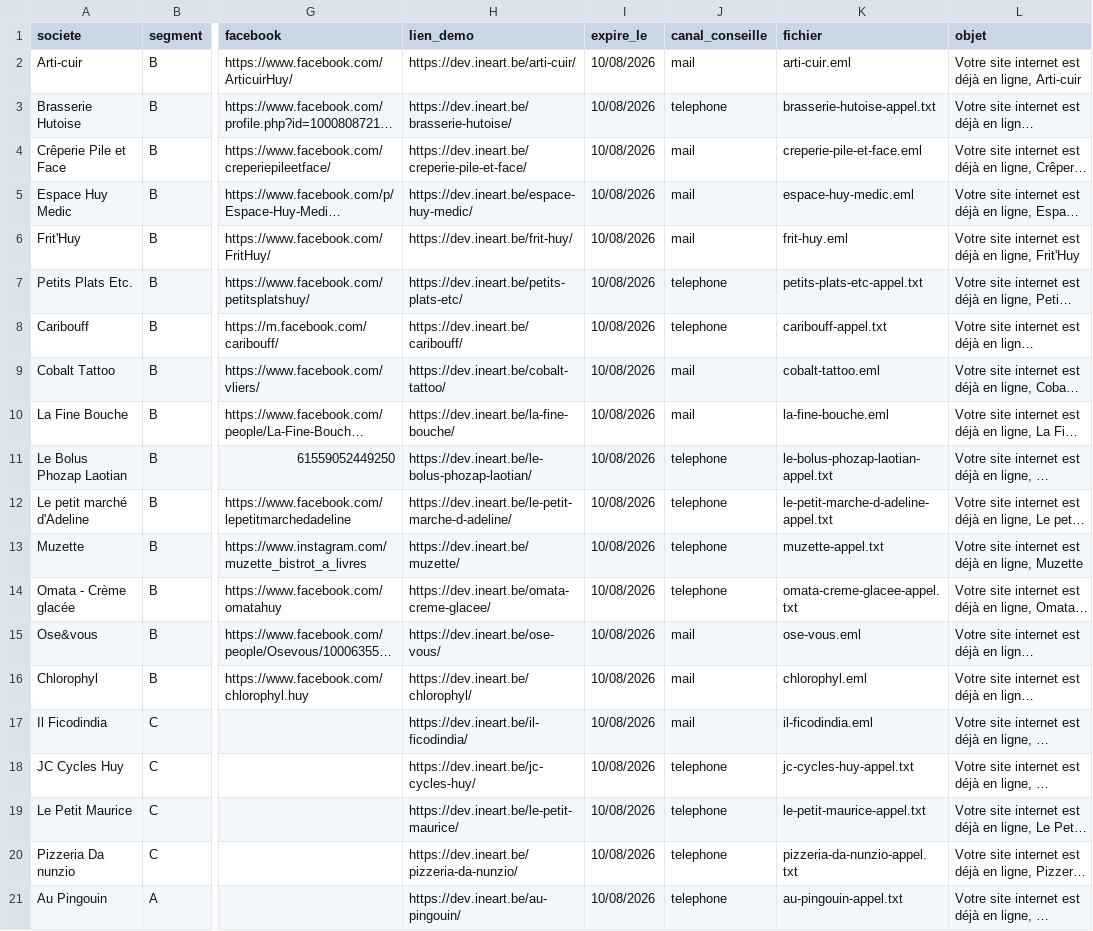
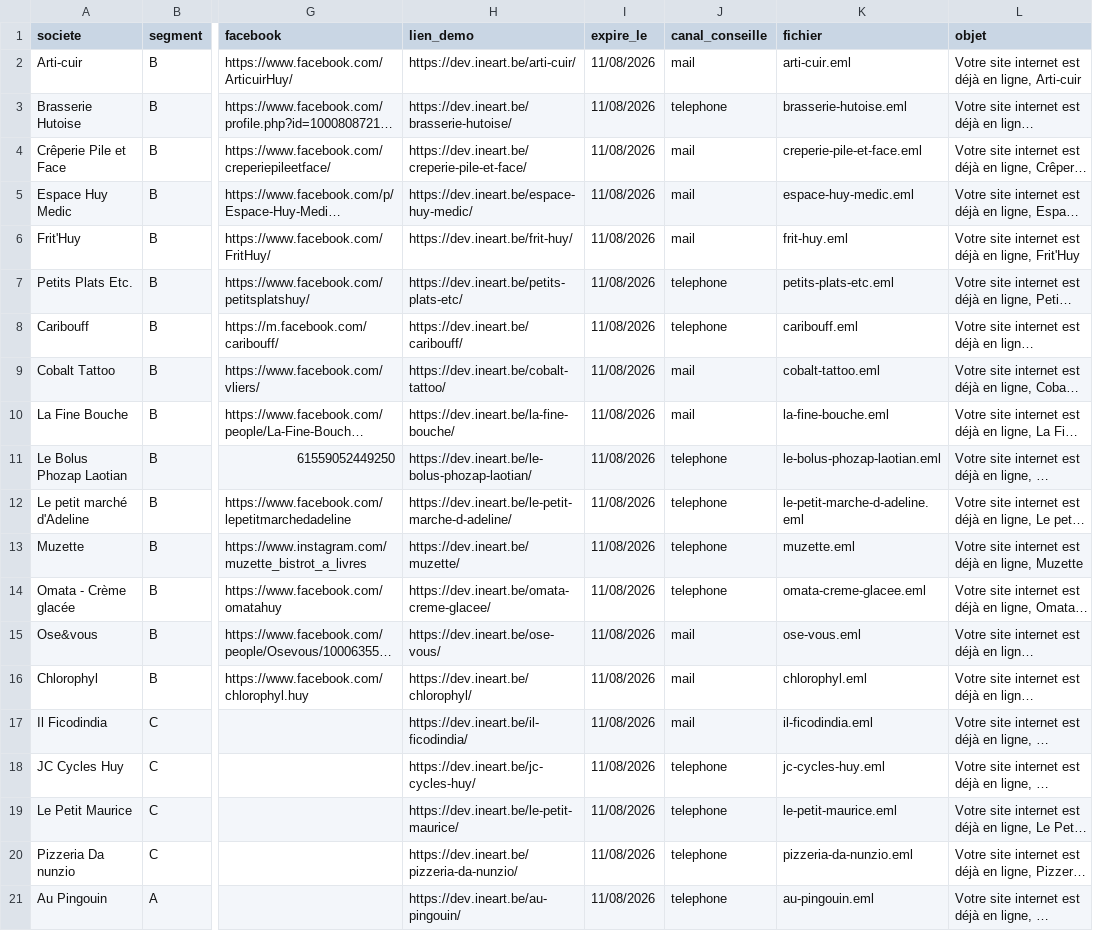
Before and after one commit to Ine4rt/ineart-devis, a CSV file: prospection/mails/envois.csv, drawn as a sheet; only a part is shown, gaps mark what is left out; long unchanged cells end in …; the diff names each change by its address in the sheet, - before the commit and + after, or states it on an @@ line.

```diff
--- a/prospection/mails/envois.csv
+++ b/prospection/mails/envois.csv
-I2:I21 (expire_le): 10/08/2026
+I2:I21 (expire_le): 11/08/2026
-K3 (fichier): brasserie-hutoise-appel.txt
+K3 (fichier): brasserie-hutoise.eml
-K7 (fichier): petits-plats-etc-appel.txt
+K7 (fichier): petits-plats-etc.eml
-K8 (fichier): caribouff-appel.txt
+K8 (fichier): caribouff.eml
-K11 (fichier): le-bolus-phozap-laotian-appel.txt
+K11 (fichier): le-bolus-phozap-laotian.eml
-K12 (fichier): le-petit-marche-d-adeline-appel.txt
+K12 (fichier): le-petit-marche-d-adeline.eml
-K13 (fichier): muzette-appel.txt
+K13 (fichier): muzette.eml
-K14 (fichier): omata-creme-glacee-appel.txt
+K14 (fichier): omata-creme-glacee.eml
-K18 (fichier): jc-cycles-huy-appel.txt
+K18 (fichier): jc-cycles-huy.eml
-K19 (fichier): le-petit-maurice-appel.txt
+K19 (fichier): le-petit-maurice.eml
-K20 (fichier): pizzeria-da-nunzio-appel.txt
+K20 (fichier): pizzeria-da-nunzio.eml
-K21 (fichier): au-pingouin-appel.txt
+K21 (fichier): au-pingouin.eml
```
Also changed, not shown: 53 other files.
